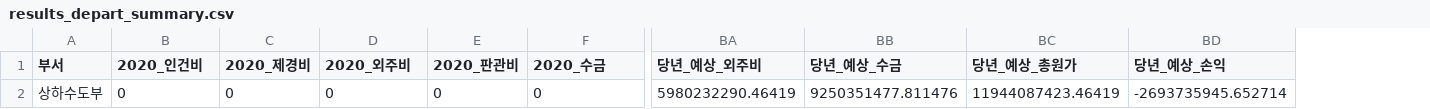
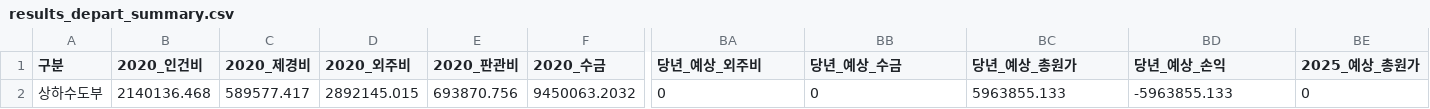
Before and after one commit to photo2story/my-erp-git, a CSV file: static/results/results_depart_summary.csv, drawn as a sheet; only a part is shown, gaps mark what is left out; removed rows and columns are numbered as before the commit, all else as after; rows hold the shown columns only; the diff names each change by its address in the sheet, - before the commit and + after, or states it on an @@ line.

Commit message:
Update results_depart_summary.csv in ERP repository

```diff
--- a/static/results/results_depart_summary.csv
+++ b/static/results/results_depart_summary.csv
+column BE (2025_예상_총원가), empty
-A1: 부서
+A1: 구분
-row 2: 상하수도부 | 0 | 0 | 0 | 0 | 0 | 5980232290.46419 | 9250351477.811476 | 11944087423.46419 | -2693735945.652714
+row 2: 상하수도부 | 2140136.468 | 589577.417 | 2892145.015 | 693870.756 | 9450063.2032 | 0 | 0 | 5963855.133 | -5963855.133 | 0
```
